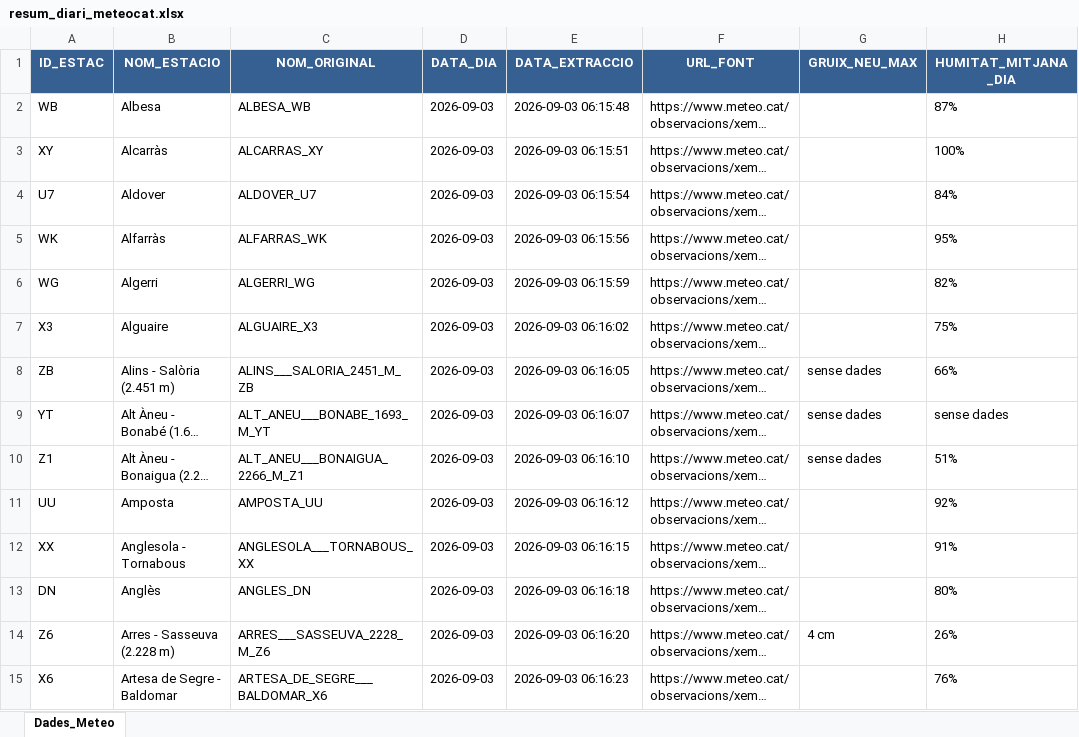
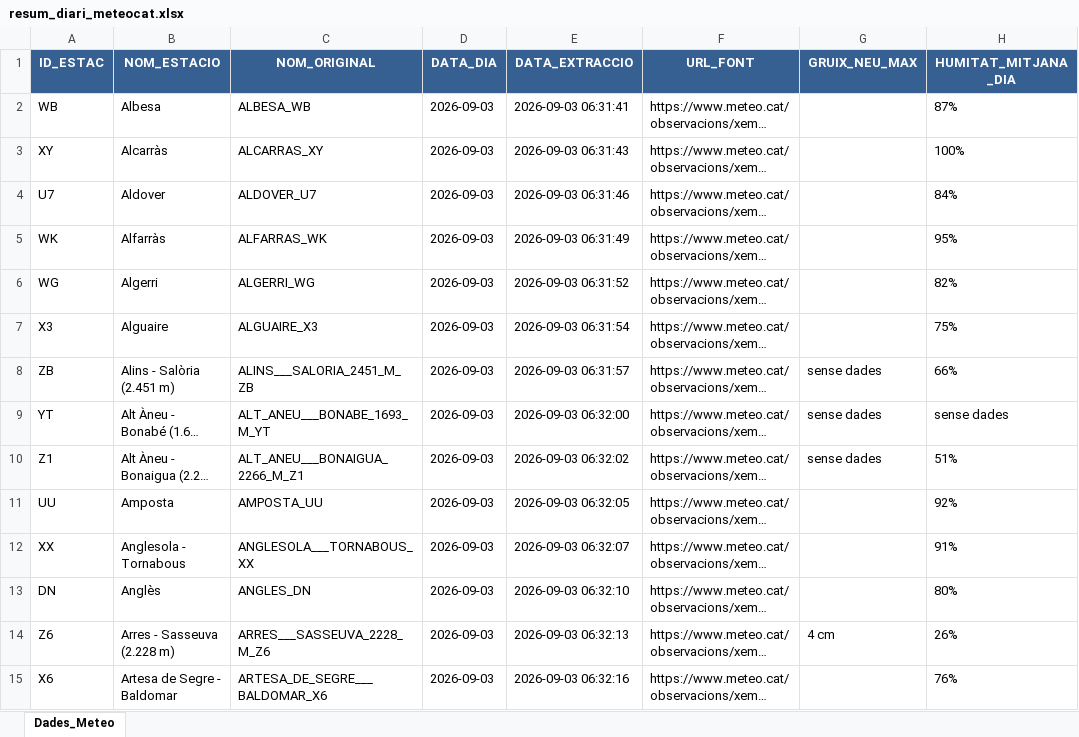
Before and after one commit to joandecorts/getdailydate, an Excel workbook: src/data/resum_diari_meteocat.xlsx, sheet Dades_Meteo, drawn as a sheet; only a part is shown; long unchanged cells end in …; values as stored, in another font and other column widths than the file's, no borders; the diff covers the shown part only; the diff names each change by its address in the sheet, - before the commit and + after, or states it on an @@ line.

```diff
--- a/src/data/resum_diari_meteocat.xlsx (sheet Dades_Meteo)
+++ b/src/data/resum_diari_meteocat.xlsx (sheet Dades_Meteo)
-E2 (DATA_EXTRACCIO): 2026-09-03 06:15:48
+E2 (DATA_EXTRACCIO): 2026-09-03 06:31:41
-E3 (DATA_EXTRACCIO): 2026-09-03 06:15:51
+E3 (DATA_EXTRACCIO): 2026-09-03 06:31:43
-E4 (DATA_EXTRACCIO): 2026-09-03 06:15:54
+E4 (DATA_EXTRACCIO): 2026-09-03 06:31:46
-E5 (DATA_EXTRACCIO): 2026-09-03 06:15:56
+E5 (DATA_EXTRACCIO): 2026-09-03 06:31:49
-E6 (DATA_EXTRACCIO): 2026-09-03 06:15:59
+E6 (DATA_EXTRACCIO): 2026-09-03 06:31:52
-E7 (DATA_EXTRACCIO): 2026-09-03 06:16:02
+E7 (DATA_EXTRACCIO): 2026-09-03 06:31:54
-E8 (DATA_EXTRACCIO): 2026-09-03 06:16:05
+E8 (DATA_EXTRACCIO): 2026-09-03 06:31:57
-E9 (DATA_EXTRACCIO): 2026-09-03 06:16:07
+E9 (DATA_EXTRACCIO): 2026-09-03 06:32:00
-E10 (DATA_EXTRACCIO): 2026-09-03 06:16:10
+E10 (DATA_EXTRACCIO): 2026-09-03 06:32:02
-E11 (DATA_EXTRACCIO): 2026-09-03 06:16:12
+E11 (DATA_EXTRACCIO): 2026-09-03 06:32:05
-E12 (DATA_EXTRACCIO): 2026-09-03 06:16:15
+E12 (DATA_EXTRACCIO): 2026-09-03 06:32:07
-E13 (DATA_EXTRACCIO): 2026-09-03 06:16:18
+E13 (DATA_EXTRACCIO): 2026-09-03 06:32:10
-E14 (DATA_EXTRACCIO): 2026-09-03 06:16:20
+E14 (DATA_EXTRACCIO): 2026-09-03 06:32:13
-E15 (DATA_EXTRACCIO): 2026-09-03 06:16:23
+E15 (DATA_EXTRACCIO): 2026-09-03 06:32:16
```
Also changed, not shown: 221 edited cells elsewhere in this sheet, 3 other files.
